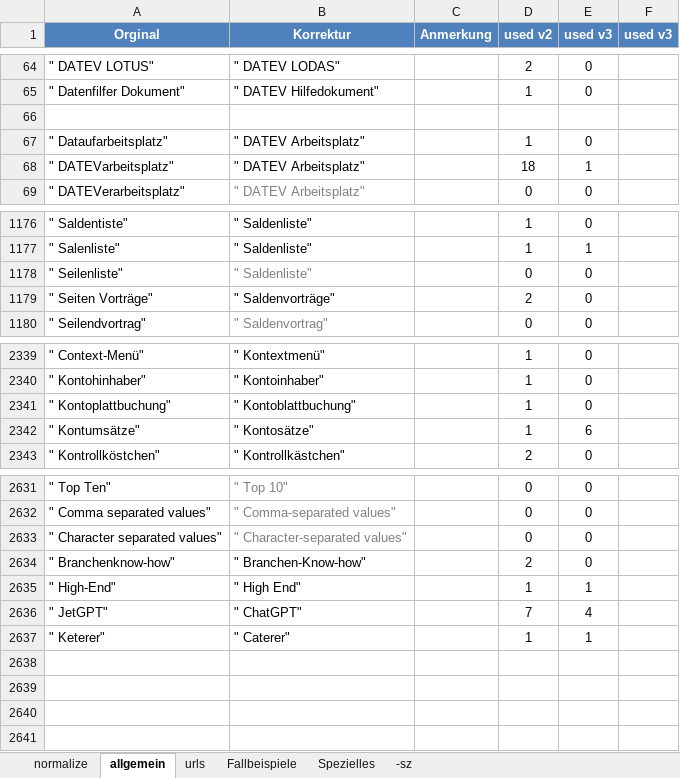
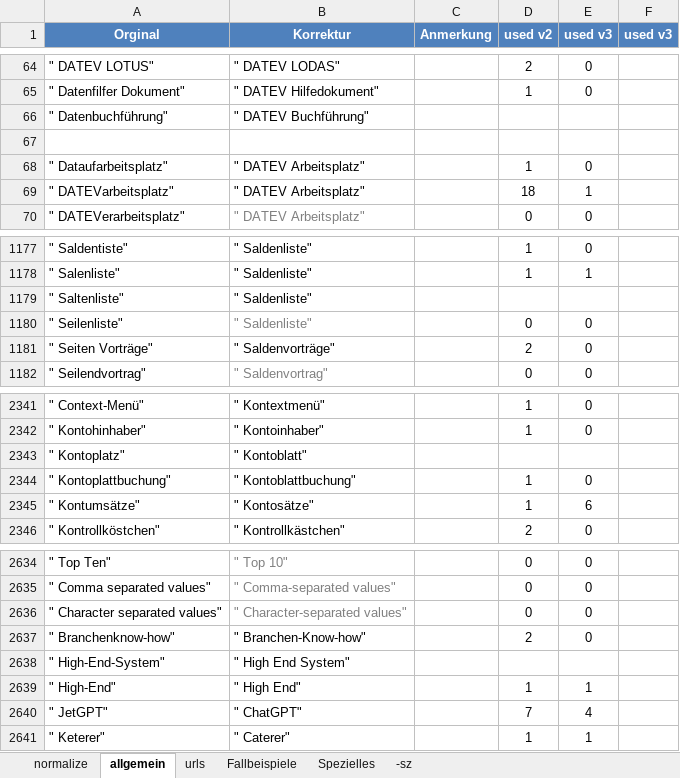
Before and after one commit to jschoen42/whisper-subtitles, an Excel workbook: _dictionary/Dictionary-DATEV.xlsx, sheet allgemein, drawn as a sheet; only a part is shown, gaps mark what is left out; values as stored, in another font and other column widths than the file's, no borders; the diff names each change by its address in the sheet, - before the commit and + after, or states it on an @@ line.

```diff
--- a/_dictionary/Dictionary-DATEV.xlsx (sheet allgemein)
+++ b/_dictionary/Dictionary-DATEV.xlsx (sheet allgemein)
+row 66: " Datenbuchführung" | " DATEV Buchführung"
+row 1179: " Saltenliste" | " Saldenliste"
+row 2343: " Kontoplatz" | " Kontoblatt"
+row 2638: " High-End-System" | " High End System"
```
Also changed, not shown: 8 other files.
